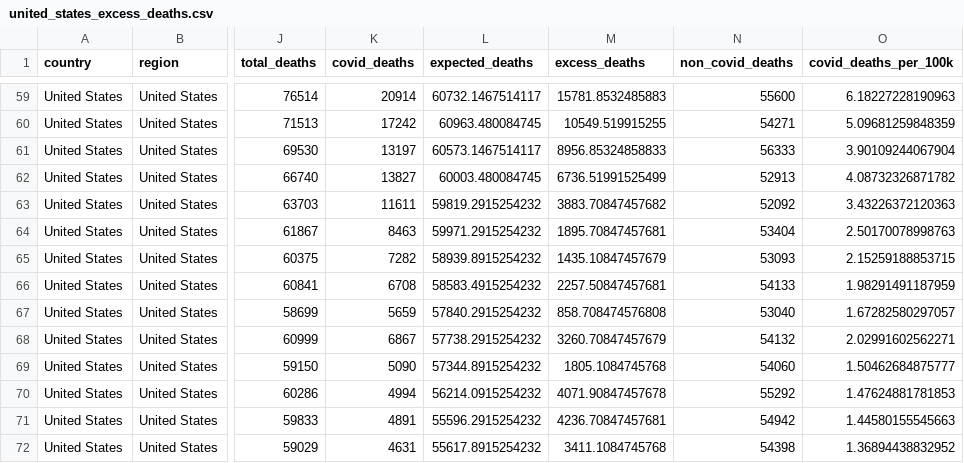
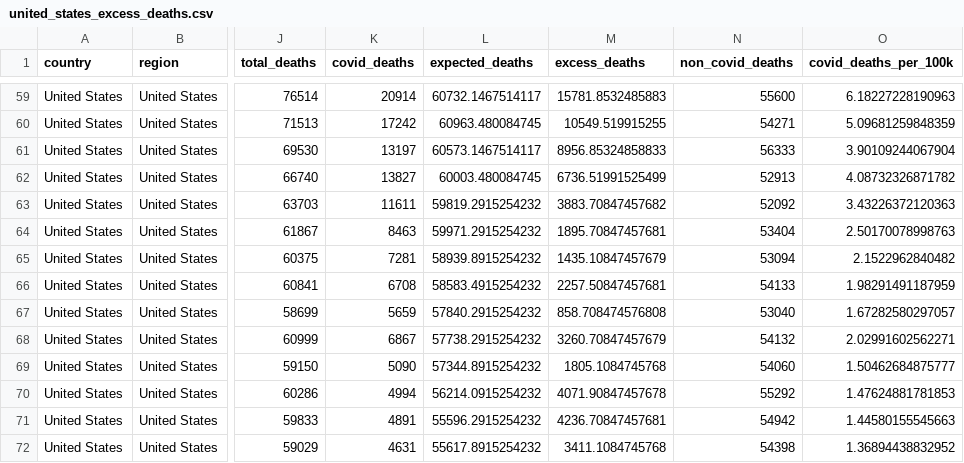
Before and after one commit to Wonlope/covid-19-excess-deaths-tracker, a CSV file: output-data/alternative-exports-by-non-iso-week/excess-deaths/united_states_excess_deaths.csv, drawn as a sheet; only a part is shown, gaps mark what is left out; the diff names each change by its address in the sheet, - before the commit and + after, or states it on an @@ line.

```diff
--- a/output-data/alternative-exports-by-non-iso-week/excess-deaths/united_states_excess_deaths.csv
+++ b/output-data/alternative-exports-by-non-iso-week/excess-deaths/united_states_excess_deaths.csv
-K65 (covid_deaths): 7282
+K65 (covid_deaths): 7281
-N65 (non_covid_deaths): 53093
+N65 (non_covid_deaths): 53094
-O65 (covid_deaths_per_100k): 2.15259188853715
+O65 (covid_deaths_per_100k): 2.1522962840482
```
Also changed, not shown: output-data/alternative-exports-by-non-iso-week/historical-deaths/united_states_weekly_deaths.csv, output-data/historical-deaths/united_states_weekly_deaths.csv, 8 other files.
